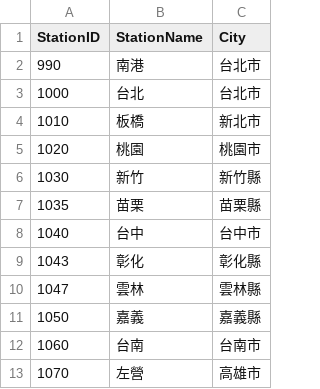
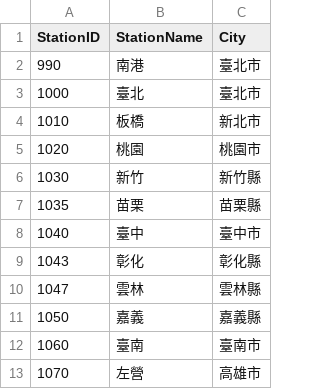
Before and after one commit to GinnyCosine/DBMS_project, a CSV file: data/THSRstations.csv, drawn as a sheet.

```diff
--- a/data/THSRstations.csv
+++ b/data/THSRstations.csv
@@ -1,4 +1,4 @@
 StationID,StationName,City
-990,南港,台北市
-1000,台北,台北市
+990,南港,臺北市
+1000,臺北,臺北市
 1010,板橋,新北市
@@ -7,3 +7,3 @@ StationID,StationName,City
 1035,苗栗,苗栗縣
-1040,台中,台中市
+1040,臺中,臺中市
 1043,彰化,彰化縣
@@ -11,3 +11,3 @@ StationID,StationName,City
 1050,嘉義,嘉義縣
-1060,台南,台南市
+1060,臺南,臺南市
 1070,左營,高雄市
```
Also changed, not shown: data/Cities.csv, 6 other files.
